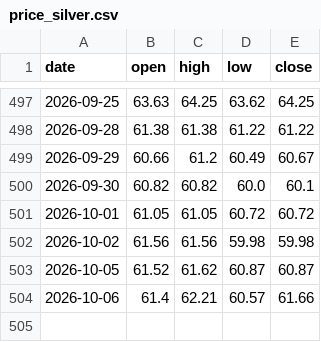
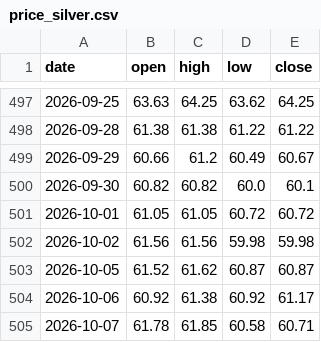
Before and after one commit to Allenvip1/G-P-C-R, a CSV file: data/price_silver.csv, drawn as a sheet; only a part is shown, gaps mark what is left out.

```diff
--- a/data/price_silver.csv
+++ b/data/price_silver.csv
@@ -503,2 +503,3 @@ date,open,high,low,close
 2026-10-05,61.52,61.62,60.87,60.87
-2026-10-06,61.4,62.21,60.57,61.66
+2026-10-06,60.92,61.38,60.92,61.17
+2026-10-07,61.78,61.85,60.58,60.71
```
Also changed, not shown: data/by_expiry.csv, data/gold_pcr.csv, 1 other file.
